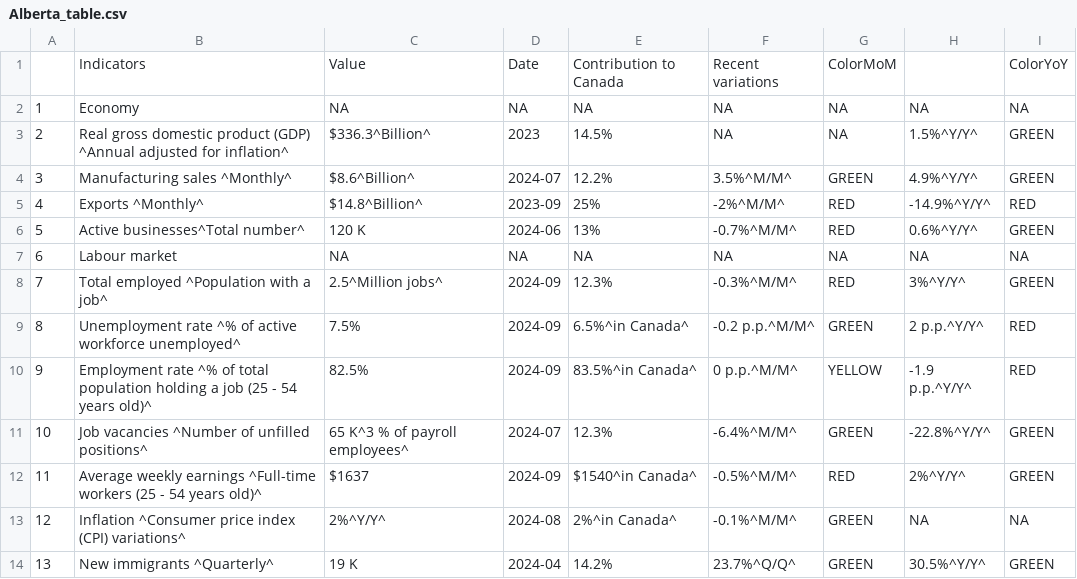
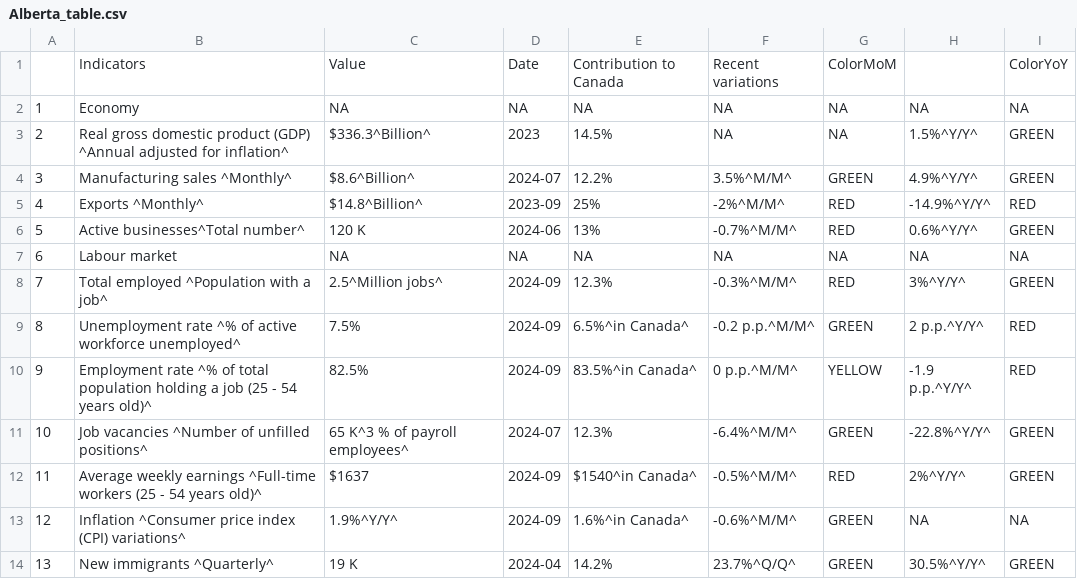
Before and after one commit to Dabra56/Economic_Dashboard, a CSV file: data/Alberta_table.csv, drawn as a sheet.

```diff
--- a/data/Alberta_table.csv
+++ b/data/Alberta_table.csv
@@ -13,3 +13,3 @@
 "11","Average weekly earnings ^Full-time workers (25 - 54 years old)^","$1637","2024-09","$1540^in Canada^","-0.5%^M/M^","RED","2%^Y/Y^","GREEN"
-"12","Inflation ^Consumer price index (CPI) variations^","2%^Y/Y^","2024-08","2%^in Canada^","-0.1%^M/M^","GREEN",NA,NA
+"12","Inflation ^Consumer price index (CPI) variations^","1.9%^Y/Y^","2024-09","1.6%^in Canada^","-0.6%^M/M^","GREEN",NA,NA
 "13","New immigrants ^Quarterly^","19 K","2024-04","14.2%","23.7%^Q/Q^","GREEN","30.5%^Y/Y^","GREEN"
```
Also changed, not shown: data/Manitoba_table.csv, data/New_Brunswick_table.csv, 21 other files.
